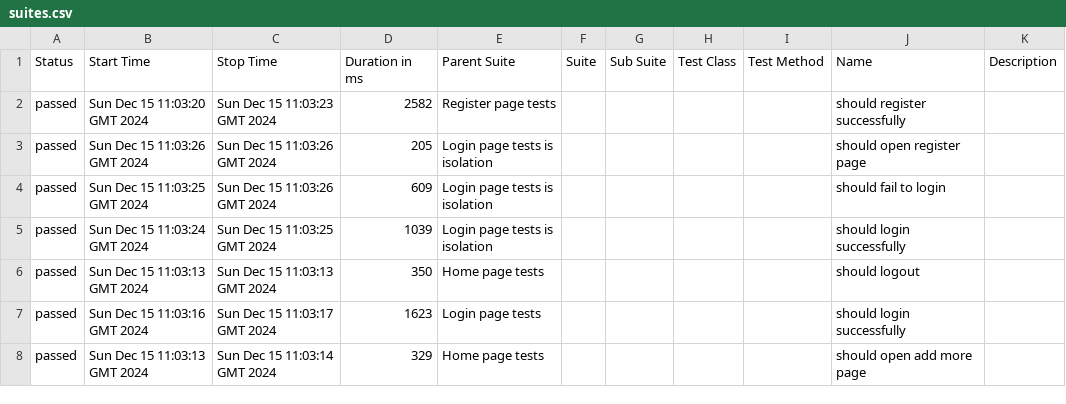
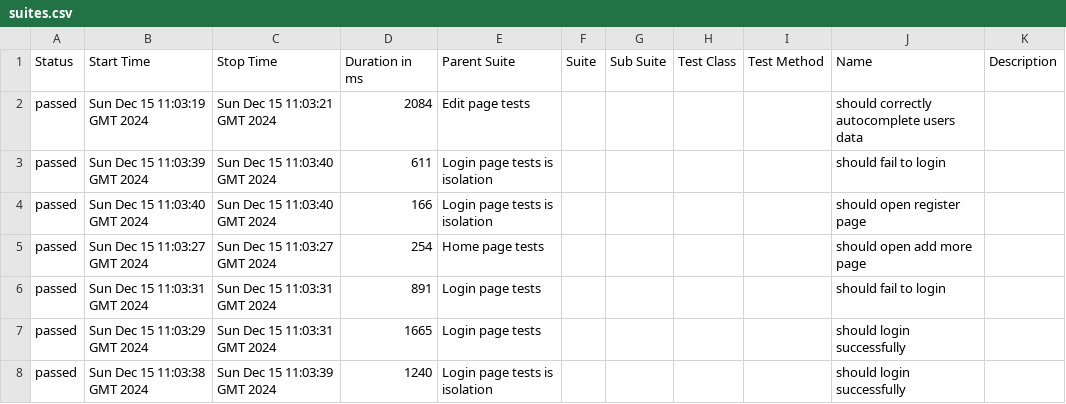
Before and after one commit to AgnieszkaKossakowska/cypress-ts, a CSV file: 18/data/suites.csv, drawn as a sheet; only a part is shown; the diff covers the shown part only.

```diff
--- a/18/data/suites.csv
+++ b/18/data/suites.csv
@@ -1,8 +1,8 @@
 "Status","Start Time","Stop Time","Duration in ms","Parent Suite","Suite","Sub Suite","Test Class","Test Method","Name","Description"
-"passed","Sun Dec 15 11:03:20 GMT 2024","Sun Dec 15 11:03:23 GMT 2024","2582","Register page tests","","","","","should register successfully",""
-"passed","Sun Dec 15 11:03:26 GMT 2024","Sun Dec 15 11:03:26 GMT 2024","205","Login page tests is isolation","","","","","should open register page",""
-"passed","Sun Dec 15 11:03:25 GMT 2024","Sun Dec 15 11:03:26 GMT 2024","609","Login page tests is isolation","","","","","should fail to login",""
-"passed","Sun Dec 15 11:03:24 GMT 2024","Sun Dec 15 11:03:25 GMT 2024","1039","Login page tests is isolation","","","","","should login successfully",""
-"passed","Sun Dec 15 11:03:13 GMT 2024","Sun Dec 15 11:03:13 GMT 2024","350","Home page tests","","","","","should logout",""
-"passed","Sun Dec 15 11:03:16 GMT 2024","Sun Dec 15 11:03:17 GMT 2024","1623","Login page tests","","","","","should login successfully",""
-"passed","Sun Dec 15 11:03:13 GMT 2024","Sun Dec 15 11:03:14 GMT 2024","329","Home page tests","","","","","should open add more page",""
+"passed","Sun Dec 15 11:03:19 GMT 2024","Sun Dec 15 11:03:21 GMT 2024","2084","Edit page tests","","","","","should correctly autocomplete users data",""
+"passed","Sun Dec 15 11:03:39 GMT 2024","Sun Dec 15 11:03:40 GMT 2024","611","Login page tests is isolation","","","","","should fail to login",""
+"passed","Sun Dec 15 11:03:40 GMT 2024","Sun Dec 15 11:03:40 GMT 2024","166","Login page tests is isolation","","","","","should open register page",""
+"passed","Sun Dec 15 11:03:27 GMT 2024","Sun Dec 15 11:03:27 GMT 2024","254","Home page tests","","","","","should open add more page",""
+"passed","Sun Dec 15 11:03:31 GMT 2024","Sun Dec 15 11:03:31 GMT 2024","891","Login page tests","","","","","should fail to login",""
+"passed","Sun Dec 15 11:03:29 GMT 2024","Sun Dec 15 11:03:31 GMT 2024","1665","Login page tests","","","","","should login successfully",""
+"passed","Sun Dec 15 11:03:38 GMT 2024","Sun Dec 15 11:03:39 GMT 2024","1240","Login page tests is isolation","","","","","should login successfully",""
```
Also changed, not shown: 18 edited cells elsewhere in this file, 36 other files.
